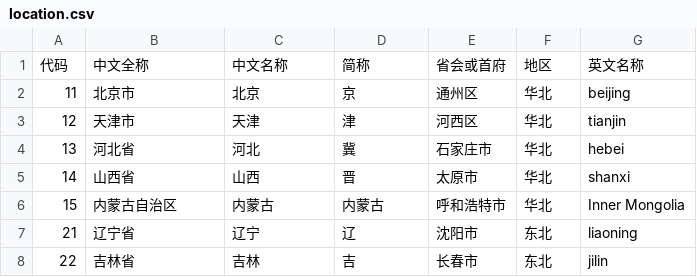
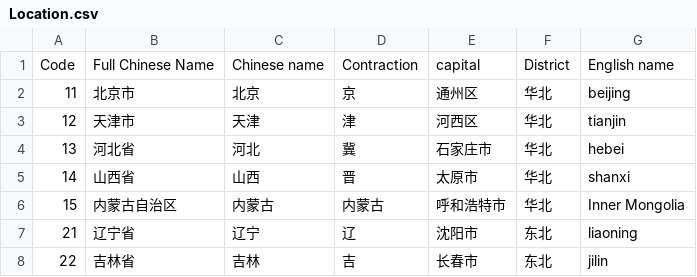
Before and after one commit to IGCCP/StraKG, a CSV file: Location.csv (was location.csv), drawn as a sheet; only a part is shown.

Commit message:
Update and rename location.csv to Location.csv

```diff
--- a/location.csv
+++ b/Location.csv
@@ -1,2 +1,2 @@
-代码,中文全称,中文名称,简称,省会或首府,地区,英文名称
+Code,Full Chinese Name,Chinese name,Contraction,capital,District,English name
 11,北京市,北京,京,通州区,华北,beijing
```
